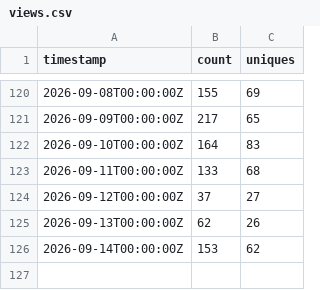
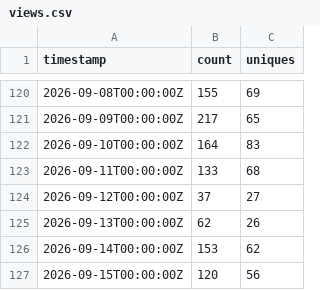
Before and after one commit to VladimirGarmanov/catia-AI, a CSV file: traffic/views.csv, drawn as a sheet; only a part is shown, gaps mark what is left out; the diff names each change by its address in the sheet, - before the commit and + after, or states it on an @@ line.

```diff
--- a/traffic/views.csv
+++ b/traffic/views.csv
+row 127: 2026-09-15T00:00:00Z | 120 | 56
```
Also changed, not shown: traffic/clones.csv, 5 other files.
